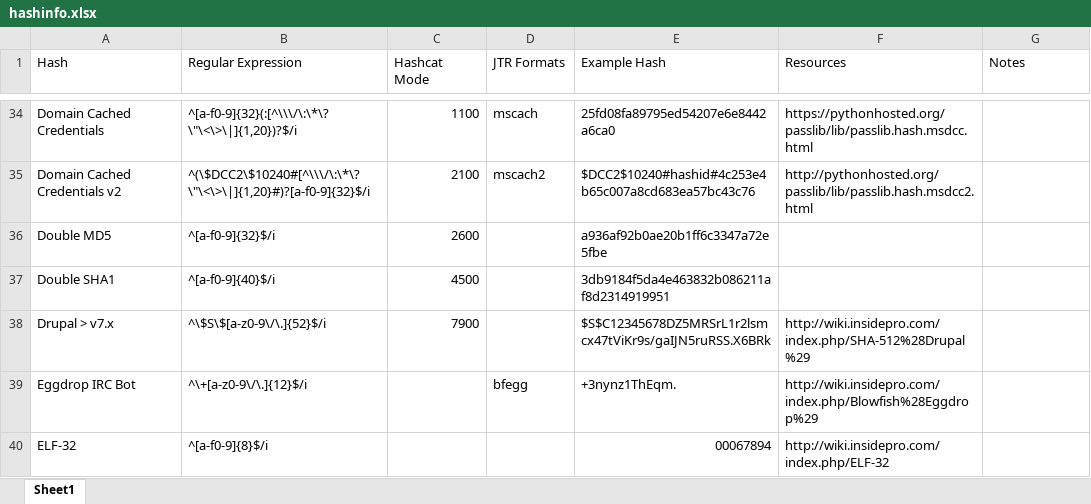
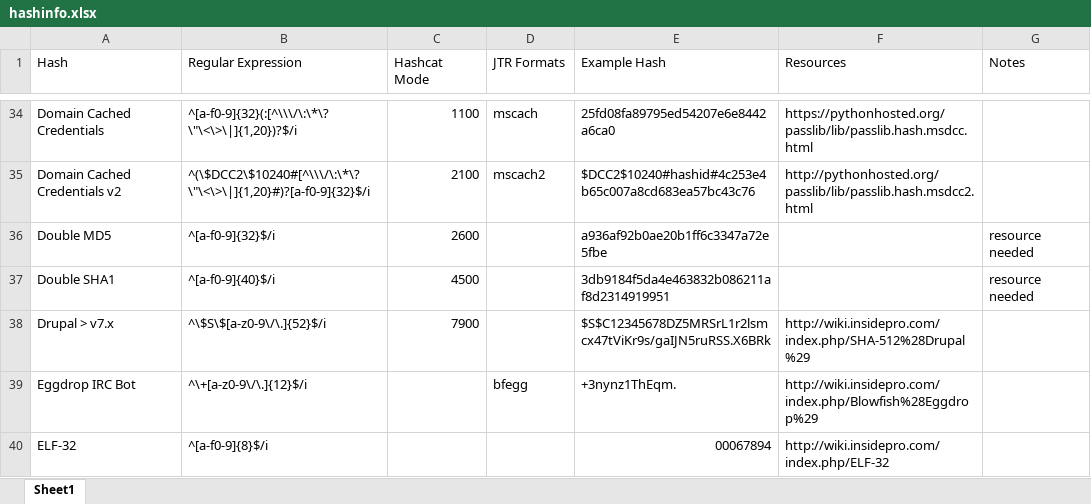
Before and after one commit to psypanda/hashID, an Excel workbook: hashinfo.xlsx, sheet Sheet1, drawn as a sheet; only a part is shown, gaps mark what is left out; values as stored, in another font and other column widths than the file's, no cell formats; the diff covers the shown part only; the diff names each change by its address in the sheet, - before the commit and + after, or states it on an @@ line.

```diff
--- a/hashinfo.xlsx (sheet Sheet1)
+++ b/hashinfo.xlsx (sheet Sheet1)
-G36:G37 (Notes): (empty)
+G36:G37 (Notes): resource needed
```
Also changed, not shown: 45 edited cells elsewhere in this sheet, cell formats, 4 other files.
